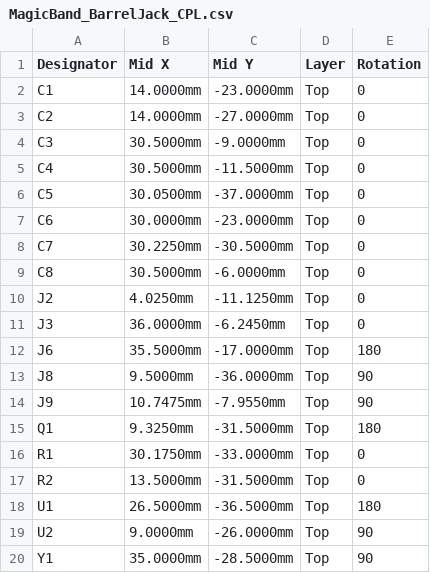
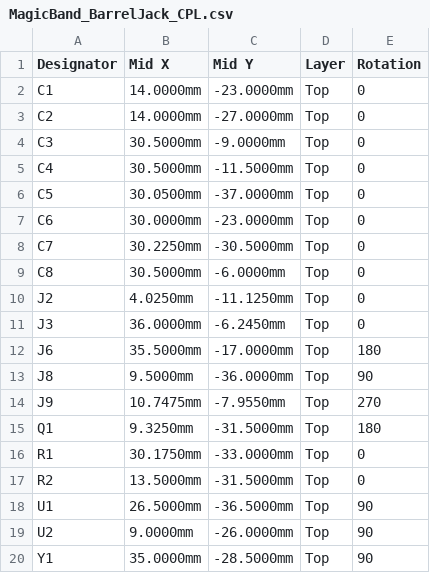
Before and after one commit to zowen22/8.-Magic-Band, a CSV file: PCB/MagicBand_BarrelJack/MagicBand_BarrelJack_CPL.csv, drawn as a sheet.

```diff
--- a/PCB/MagicBand_BarrelJack/MagicBand_BarrelJack_CPL.csv
+++ b/PCB/MagicBand_BarrelJack/MagicBand_BarrelJack_CPL.csv
@@ -13,3 +13,3 @@ J6,35.5000mm,-17.0000mm,Top,180
 J8,9.5000mm,-36.0000mm,Top,90
-J9,10.7475mm,-7.9550mm,Top,90
+J9,10.7475mm,-7.9550mm,Top,270
 Q1,9.3250mm,-31.5000mm,Top,180
@@ -17,3 +17,3 @@ R1,30.1750mm,-33.0000mm,Top,0
 R2,13.5000mm,-31.5000mm,Top,0
-U1,26.5000mm,-36.5000mm,Top,180
+U1,26.5000mm,-36.5000mm,Top,90
 U2,9.0000mm,-26.0000mm,Top,90
```
